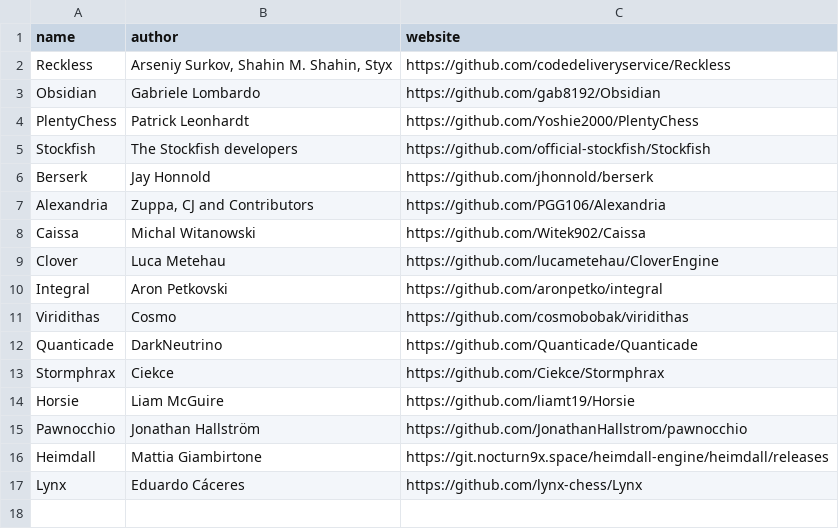
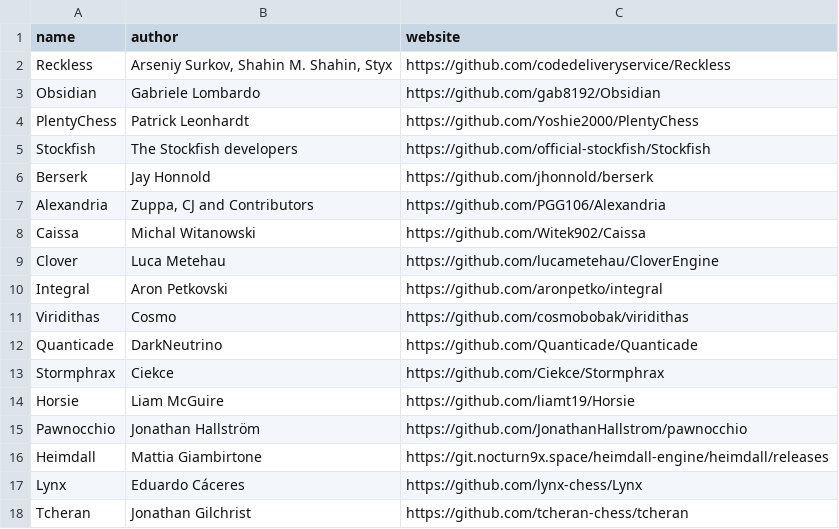
Before and after one commit to oilsoundsfunny/open-rank, a CSV file: families.csv, drawn as a sheet.

```diff
--- a/families.csv
+++ b/families.csv
@@ -17 +17,2 @@ name,author,website
 "Lynx","Eduardo Cáceres","https://github.com/lynx-chess/Lynx"
+"Tcheran","Jonathan Gilchrist","https://github.com/tcheran-chess/tcheran"
```
Also changed, not shown: engines.csv, 3 other files.
